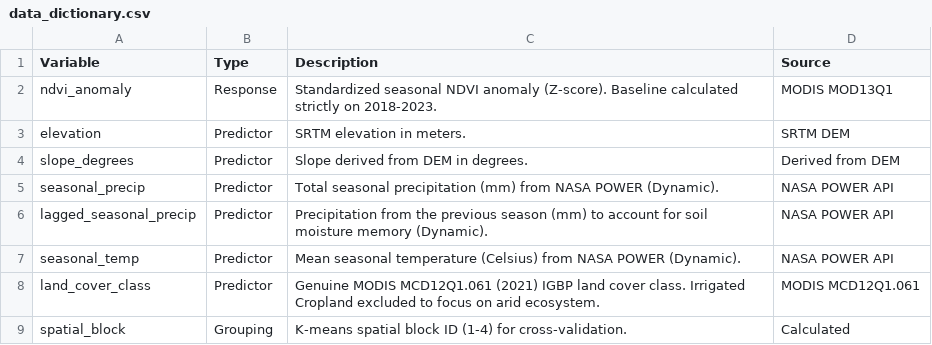
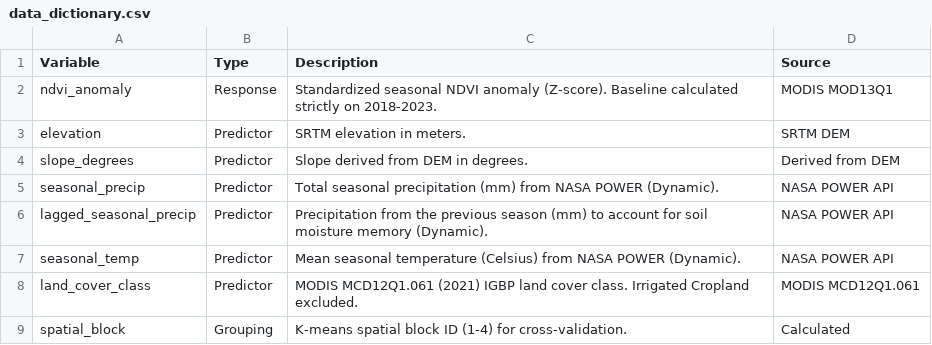
Before and after one commit to AamnaNaveed/cholistan-vegetation-stress, a CSV file: data/processed/data_dictionary.csv, drawn as a sheet.

Commit message:
Aggregate to pixel-season level and filter cropland in Script 08

```diff
--- a/data/processed/data_dictionary.csv
+++ b/data/processed/data_dictionary.csv
@@ -7,3 +7,3 @@ lagged_seasonal_precip,Predictor,Precipitation from the previous season (mm) to
 seasonal_temp,Predictor,Mean seasonal temperature (Celsius) from NASA POWER (Dynamic).,NASA POWER API
-land_cover_class,Predictor,Genuine MODIS MCD12Q1.061 (2021) IGBP land cover class. Irrigated Cropland excluded to focus on arid ecosystem.,MODIS MCD12Q1.061
+land_cover_class,Predictor,MODIS MCD12Q1.061 (2021) IGBP land cover class. Irrigated Cropland excluded.,MODIS MCD12Q1.061
 spatial_block,Grouping,K-means spatial block ID (1-4) for cross-validation.,Calculated
```
Also changed, not shown: 3 other files.
